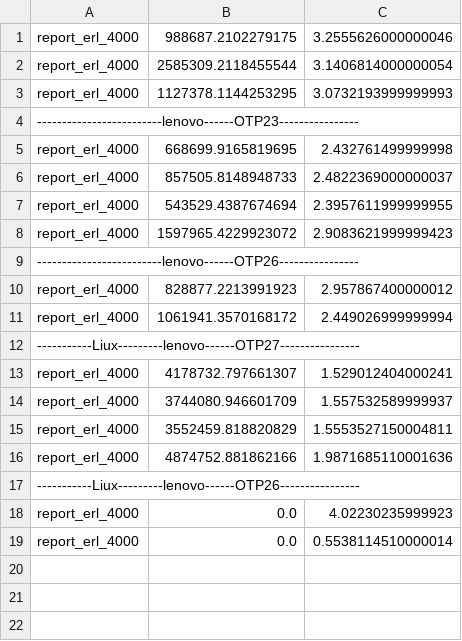
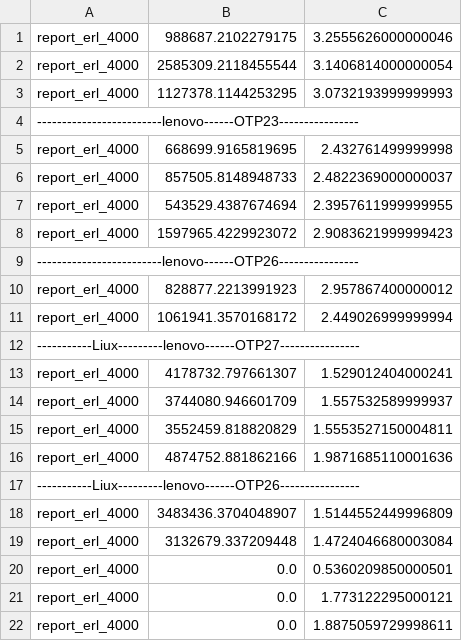
Before and after one commit to joegharbi/SQAMIA_GREEN_JIT, a CSV file: ErlangServer/erlang_output_nosleep.csv, drawn as a sheet.

```diff
--- a/ErlangServer/erlang_output_nosleep.csv
+++ b/ErlangServer/erlang_output_nosleep.csv
@@ -17,3 +17,6 @@ report_erl_4000;4874752.881862166;1.9871685110001636
 -----------Liux---------lenovo------OTP26----------------
-report_erl_4000;0.0;4.02230235999923
-report_erl_4000;0.0;0.5538114510000014
+report_erl_4000;3483436.3704048907;1.5144552449996809
+report_erl_4000;3132679.337209448;1.4724046680003084
+report_erl_4000;0.0;0.5360209850000501
+report_erl_4000;0.0;1.773122295000121
+report_erl_4000;0.0;1.8875059729998611
```
Also changed, not shown: 1 other file.
